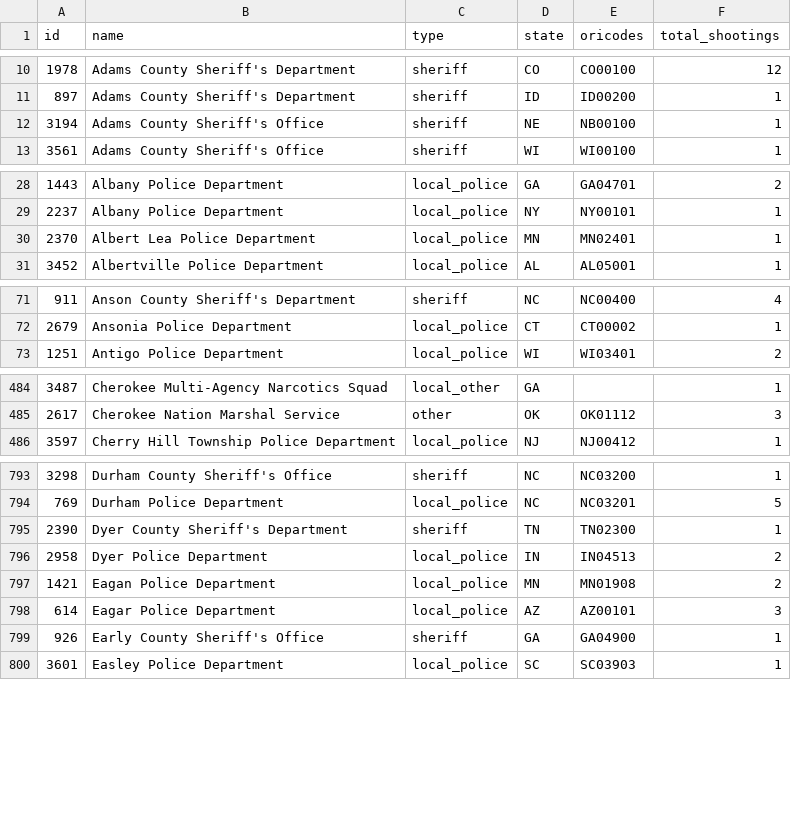
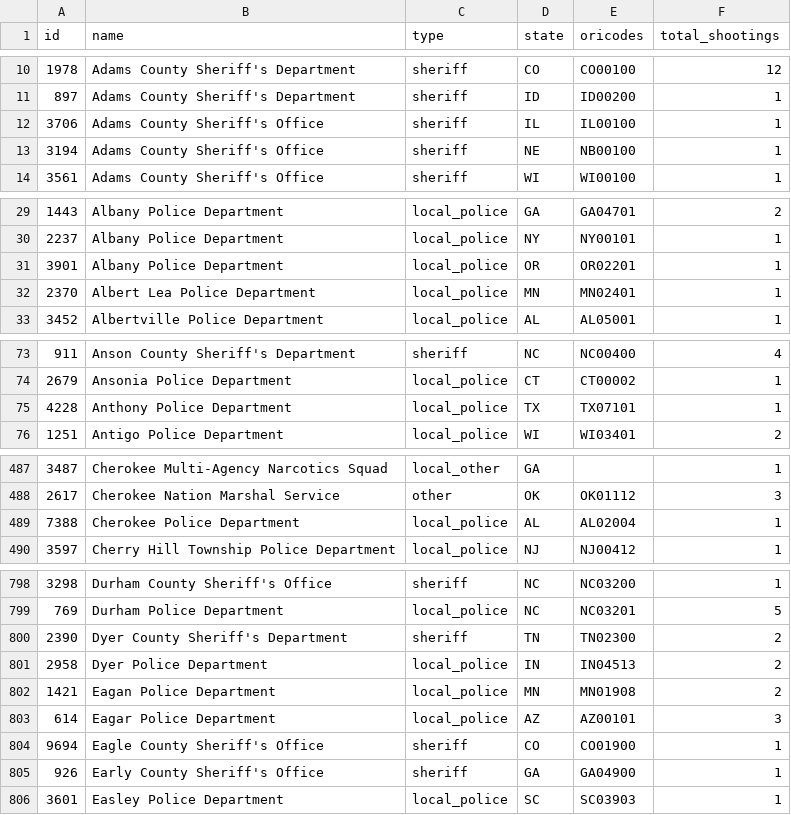
Before and after one commit to parmsam/wapoposh, a CSV file: data-raw/fatal-police-shootings-agencies_v2.csv, drawn as a sheet; only a part is shown, gaps mark what is left out; the diff covers the shown part only.

```diff
--- a/data-raw/fatal-police-shootings-agencies_v2.csv
+++ b/data-raw/fatal-police-shootings-agencies_v2.csv
@@ -11,2 +11,3 @@
 "897","Adams County Sheriff's Department","sheriff","ID","ID00200","1"
+"3706","Adams County Sheriff's Office","sheriff","IL","IL00100","1"
 "3194","Adams County Sheriff's Office","sheriff","NE","NB00100","1"
@@ -29,2 +30,3 @@
 "2237","Albany Police Department","local_police","NY","NY00101","1"
+"3901","Albany Police Department","local_police","OR","OR02201","1"
 "2370","Albert Lea Police Department","local_police","MN","MN02401","1"
@@ -72,2 +74,3 @@
 "2679","Ansonia Police Department","local_police","CT","CT00002","1"
+"4228","Anthony Police Department","local_police","TX","TX07101","1"
 "1251","Antigo Police Department","local_police","WI","WI03401","2"
@@ -485,2 +488,3 @@
 "2617","Cherokee Nation Marshal Service","other","OK","OK01112","3"
+"7388","Cherokee Police Department","local_police","AL","AL02004","1"
 "3597","Cherry Hill Township Police Department","local_police","NJ","NJ00412","1"
@@ -794,3 +799,3 @@
 "769","Durham Police Department","local_police","NC","NC03201","5"
-"2390","Dyer County Sheriff's Department","sheriff","TN","TN02300","1"
+"2390","Dyer County Sheriff's Department","sheriff","TN","TN02300","2"
 "2958","Dyer Police Department","local_police","IN","IN04513","2"
@@ -798,2 +803,3 @@
 "614","Eagar Police Department","local_police","AZ","AZ00101","3"
+"9694","Eagle County Sheriff's Office","sheriff","CO","CO01900","1"
 "926","Early County Sheriff's Office","sheriff","GA","GA04900","1"
```
Also changed, not shown: 12 added rows, 1 removed row and 45 edited cells elsewhere in this file, 3 other files.
